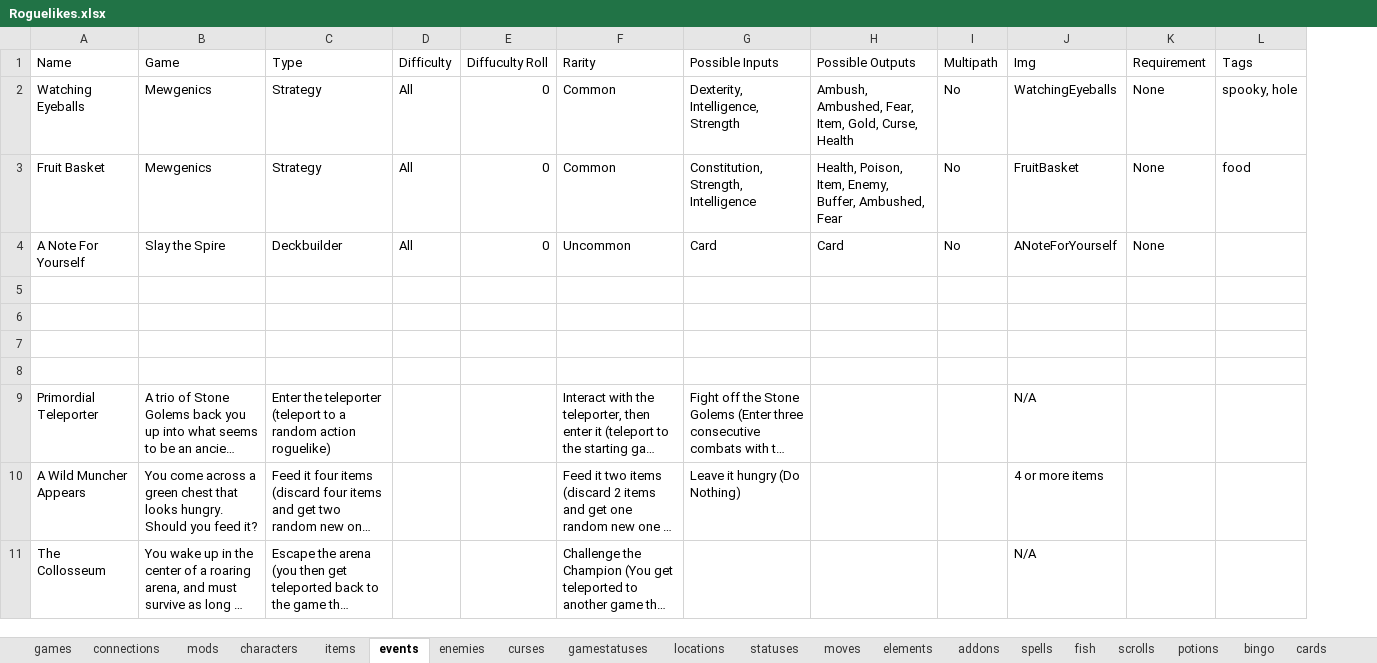
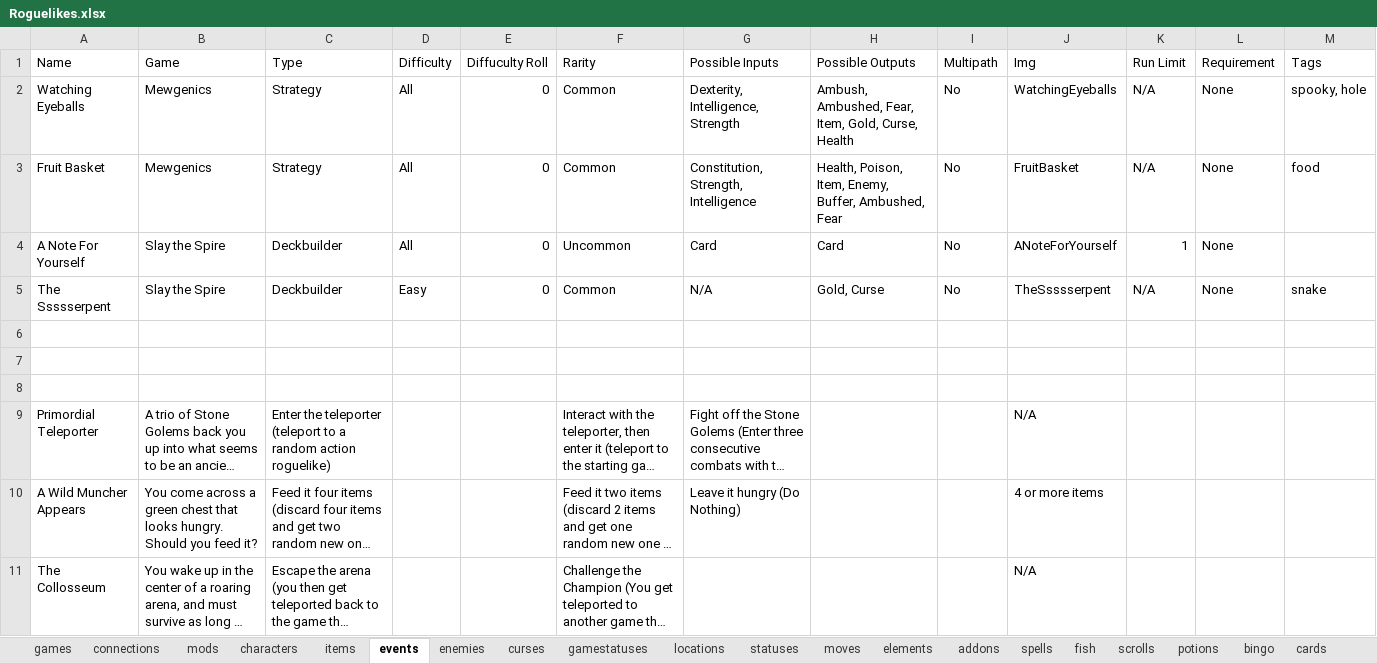
Before and after one commit to batsling/Roguelike-like, an Excel workbook: tools/Roguelikes.xlsx, sheet events, drawn as a sheet; only a part is shown; long unchanged cells end in …; values as stored, in another font and other column widths than the file's, no borders; table styles not drawn; the diff names each change by its address in the sheet, - before the commit and + after, or states it on an @@ line.

Commit message:
Add files via upload

```diff
--- a/tools/Roguelikes.xlsx (sheet events)
+++ b/tools/Roguelikes.xlsx (sheet events)
+column K (Run Limit), rows 2-5: N/A | N/A | 1 | N/A
-row 5: (empty)
+row 5: The Ssssserpent | Slay the Spire | Deckbuilder | Easy | 0 | Common | N/A | Gold, Curse | No | TheSsssserpent | N/A | None | snake
```
